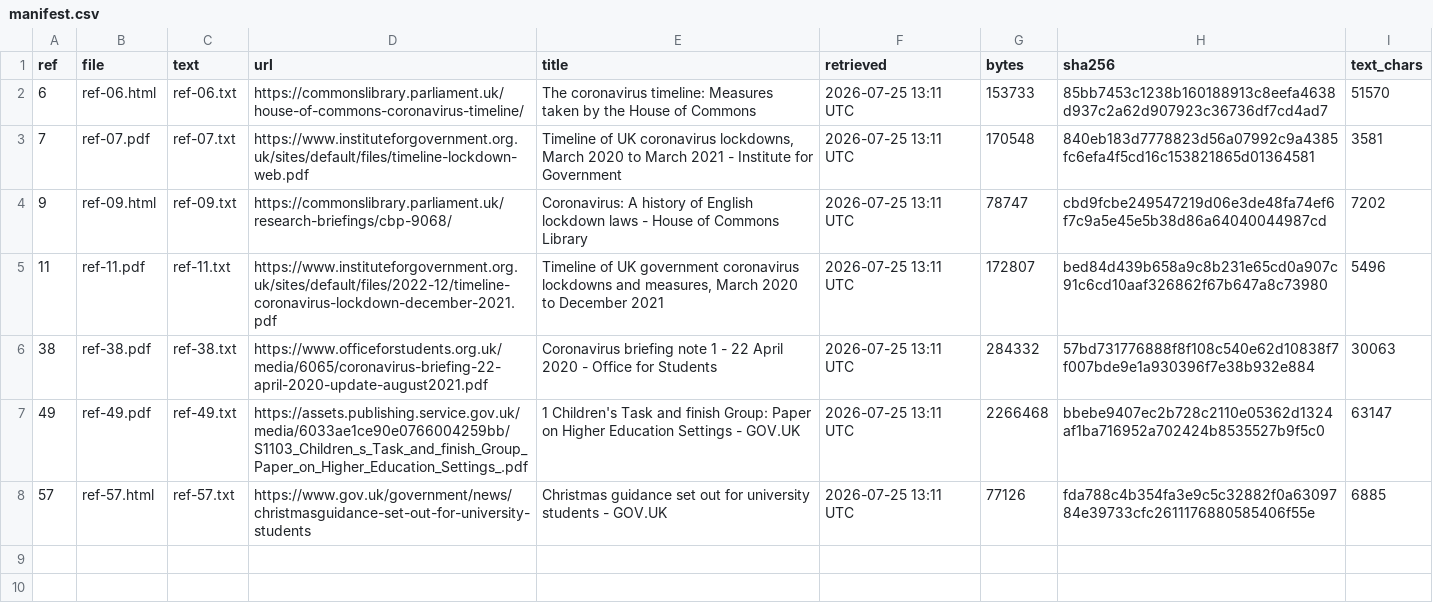
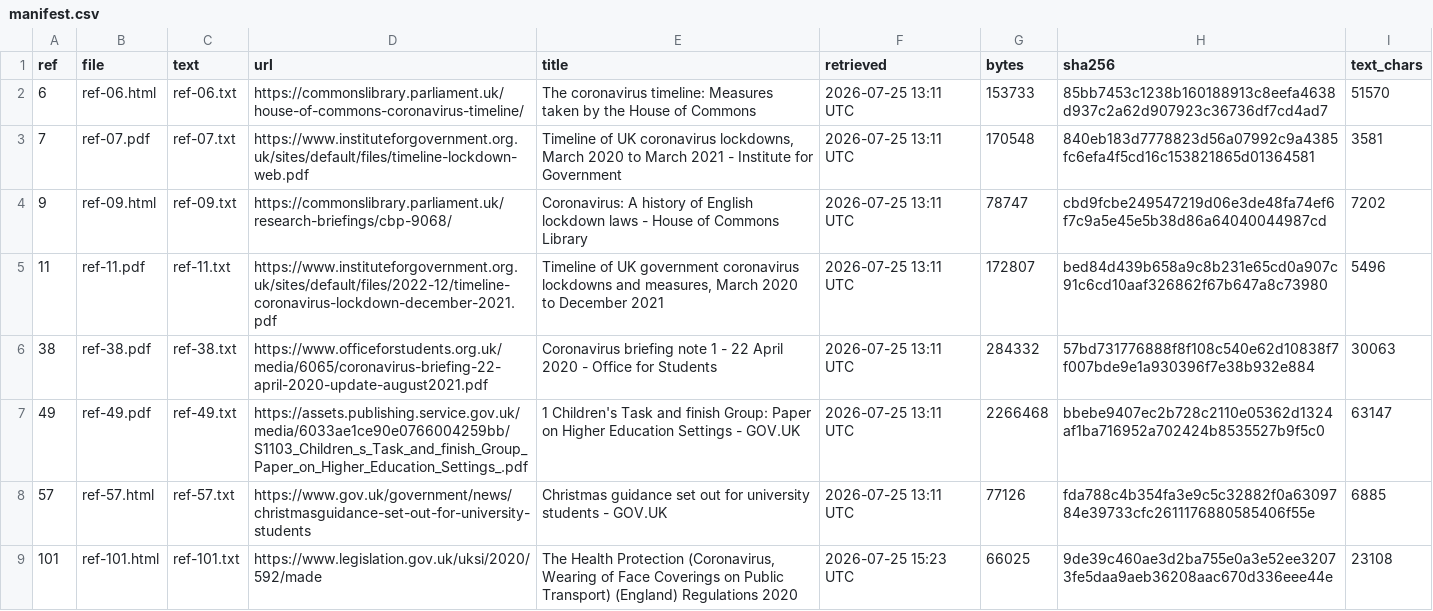
Before and after one commit to sjmurdoch/uclcovid-timeline, a CSV file: sources/manifest.csv, drawn as a sheet; the diff names each change by its address in the sheet, - before the commit and + after, or states it on an @@ line.

```diff
--- a/sources/manifest.csv
+++ b/sources/manifest.csv
+row 9: 101 | ref-101.html | ref-101.txt | https://www.legislation.gov.uk/uksi/2020/592/made | The Health Protection (Coronavirus, Wearing of Face Coverings on Public Transport) (England) Regulations 2020 | 2026-07-25 15:23 UTC | 66025 | 9de39c460ae3d2ba755e0a3e52ee32073fe5daa9aeb36208aac670d336eee44e | 23108
```
Also changed, not shown: timeline.csv, 9 other files.
